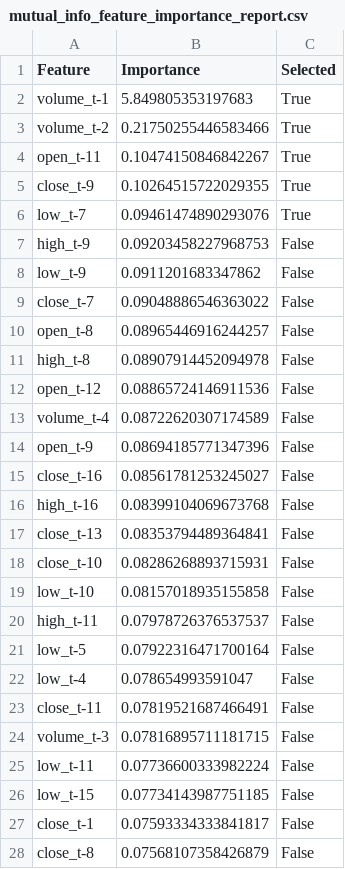
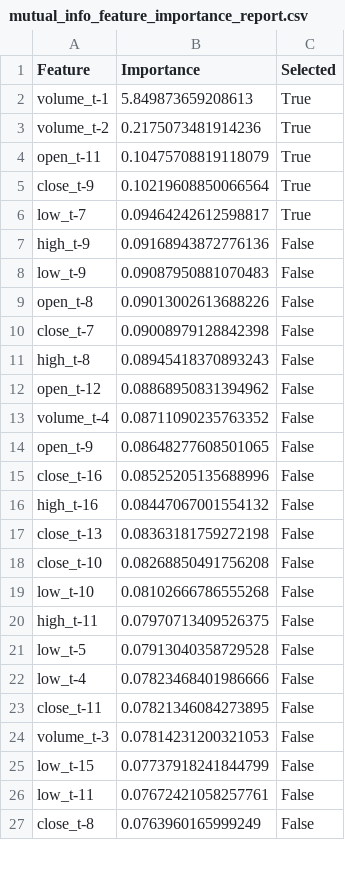
Before and after one commit to CFLlebrez/time_series_framework_with_weka_methods, a CSV file: results/A_data_output/feature_selection_mutual_info/mutual_info_feature_importance_report.csv, drawn as a sheet; only a part is shown; the diff covers the shown part only.

```diff
--- a/results/A_data_output/feature_selection_mutual_info/mutual_info_feature_importance_report.csv
+++ b/results/A_data_output/feature_selection_mutual_info/mutual_info_feature_importance_report.csv
@@ -1,28 +1,27 @@
 Feature,Importance,Selected
-volume_t-1,5.849805353197683,True
-volume_t-2,0.21750255446583466,True
-open_t-11,0.10474150846842267,True
-close_t-9,0.10264515722029355,True
-low_t-7,0.09461474890293076,True
-high_t-9,0.09203458227968753,False
-low_t-9,0.0911201683347862,False
-close_t-7,0.09048886546363022,False
-open_t-8,0.08965446916244257,False
-high_t-8,0.08907914452094978,False
-open_t-12,0.08865724146911536,False
-volume_t-4,0.08722620307174589,False
-open_t-9,0.08694185771347396,False
-close_t-16,0.08561781253245027,False
-high_t-16,0.08399104069673768,False
-close_t-13,0.08353794489364841,False
-close_t-10,0.08286268893715931,False
-low_t-10,0.08157018935155858,False
-high_t-11,0.07978726376537537,False
-low_t-5,0.07922316471700164,False
-low_t-4,0.078654993591047,False
-close_t-11,0.07819521687466491,False
-volume_t-3,0.07816895711181715,False
-low_t-11,0.07736600333982224,False
-low_t-15,0.07734143987751185,False
-close_t-1,0.07593334333841817,False
-close_t-8,0.07568107358426879,False
+volume_t-1,5.849873659208613,True
+volume_t-2,0.2175073481914236,True
+open_t-11,0.10475708819118079,True
+close_t-9,0.10219608850066564,True
+low_t-7,0.09464242612598817,True
+high_t-9,0.09168943872776136,False
+low_t-9,0.09087950881070483,False
+open_t-8,0.09013002613688226,False
+close_t-7,0.09008979128842398,False
+high_t-8,0.08945418370893243,False
+open_t-12,0.08868950831394962,False
+volume_t-4,0.08711090235763352,False
+open_t-9,0.08648277608501065,False
+close_t-16,0.08525205135688996,False
+high_t-16,0.08447067001554132,False
+close_t-13,0.08363181759272198,False
+close_t-10,0.08268850491756208,False
+low_t-10,0.08102666786555268,False
+high_t-11,0.07970713409526375,False
+low_t-5,0.07913040358729528,False
+low_t-4,0.07823468401986666,False
+close_t-11,0.07821346084273895,False
+volume_t-3,0.07814231200321053,False
+low_t-15,0.07737918241844799,False
+low_t-11,0.07672421058257761,False
+close_t-8,0.0763960165999249,False
```
Also changed, not shown: 6 added rows, 5 removed rows and 60 edited cells elsewhere in this file, results/A_data_output/feature_selection_elastic_net/elastic_net_feature_importance_report.csv, results/A_data_output/feature_selection_lasso/lasso_feature_importance_report.csv, 8 other files.
